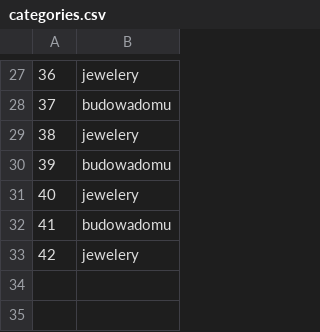
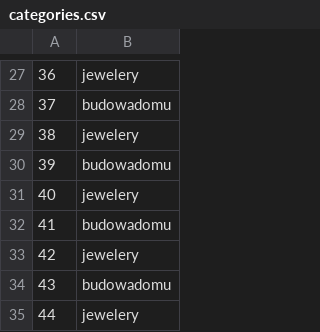
Before and after one commit to barteked/HomeBudget, a CSV file: src/main/resources/categories.csv, drawn as a sheet; only a part is shown, gaps mark what is left out; the diff names each change by its address in the sheet, - before the commit and + after, or states it on an @@ line.

Commit message:
add JPA entity classes mapping database tables

```diff
--- a/src/main/resources/categories.csv
+++ b/src/main/resources/categories.csv
+row 34: 43 | budowadomu
+row 35: 44 | jewelery
```
Also changed, not shown: 17 other files.
